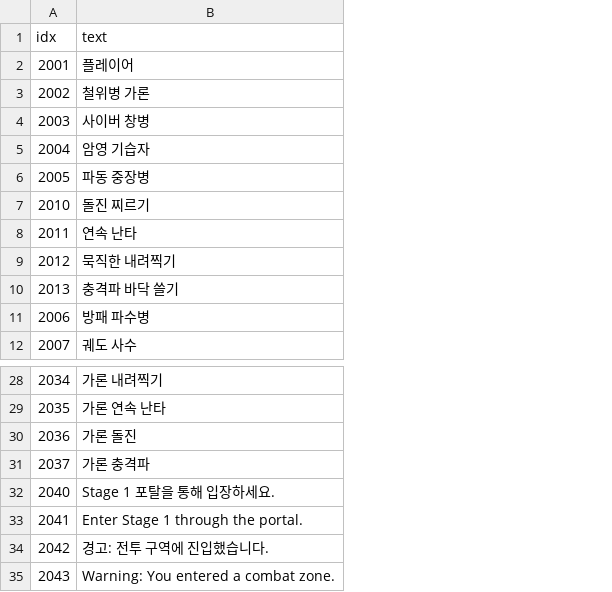
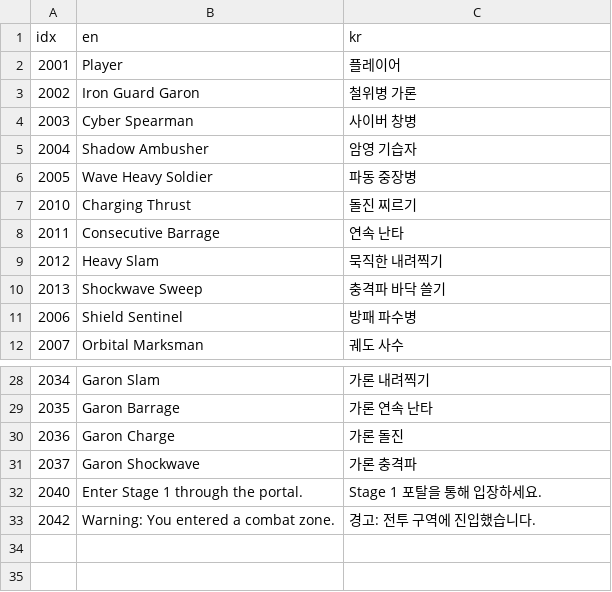
Before and after one commit to KangSungKyu/TP2, a CSV file: Assets/Datas/TextData.csv, drawn as a sheet; only a part is shown, gaps mark what is left out; removed rows and columns are numbered as before the commit, all else as after; the diff names each change by its address in the sheet, - before the commit and + after, or states it on an @@ line.

Commit message:
feat: localize TextData in English and Korean

```diff
--- a/Assets/Datas/TextData.csv
+++ b/Assets/Datas/TextData.csv
+column B (en), rows 2-12: Player | Iron Guard Garon | Cyber Spearman | Shadow Ambusher | Wave Heavy Soldier | Charging Thrust | Consecutive Barrage | Heavy Slam | Shockwave Sweep | Shield Sentinel | Orbital Marksman; rows 28-33: Garon Slam | Garon Barrage | Garon Charge | Garon Shockwave | Enter Stage 1 through the portal. | Warning: You entered a combat zone.
-C1: text
+C1: kr
-row 33: 2041 | Enter Stage 1 through the portal.
-row 35: 2043 | Warning: You entered a combat zone.
```
Also changed, not shown: 12 other files.
